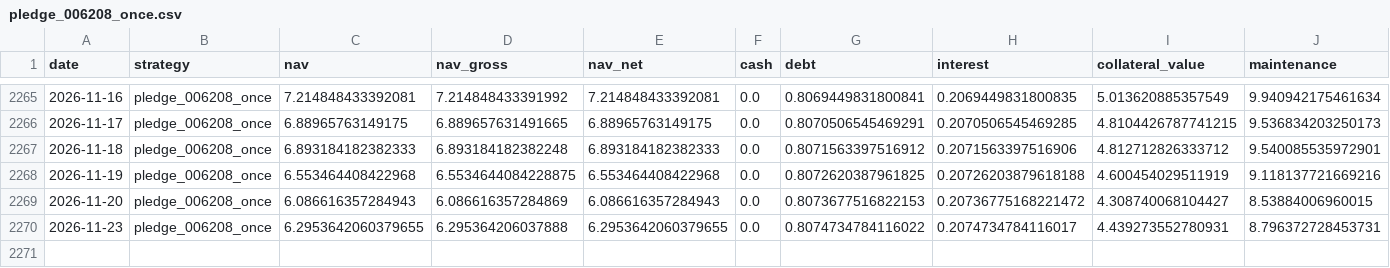
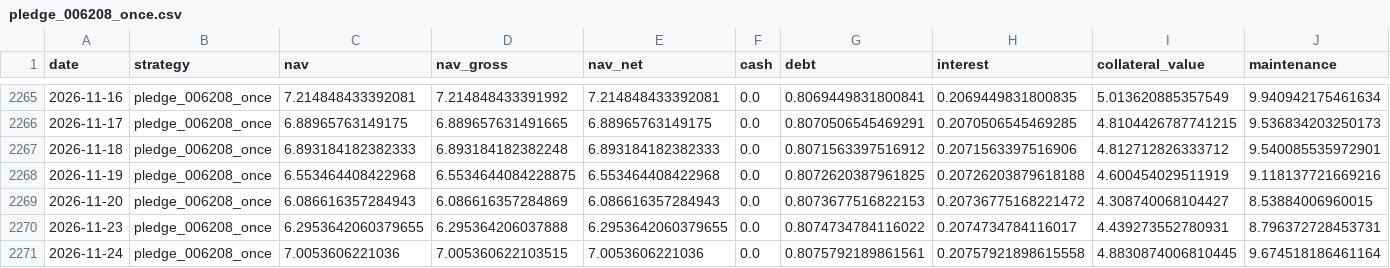
Before and after one commit to hanjhou2000716/prstk-taiwan-etf-research, a CSV file: site/data/backtests/pledge_006208_once.csv, drawn as a sheet; only a part is shown, gaps mark what is left out; rows hold the shown columns only; the diff names each change by its address in the sheet, - before the commit and + after, or states it on an @@ line.

```diff
--- a/site/data/backtests/pledge_006208_once.csv
+++ b/site/data/backtests/pledge_006208_once.csv
+row 2271: 2026-11-24 | pledge_006208_once | 7.0053606221036 | 7.005360622103515 | 7.0053606221036 | 0.0 | 0.8075792189861561 | 0.20757921898615558 | 4.8830874006810445 | 9.674518186461164
```
Also changed, not shown: site/data/backtests/fixed_beta_50_cash_50_00685L.csv, site/data/backtests/pledge_006208_dynamic.csv, 15 other files.
